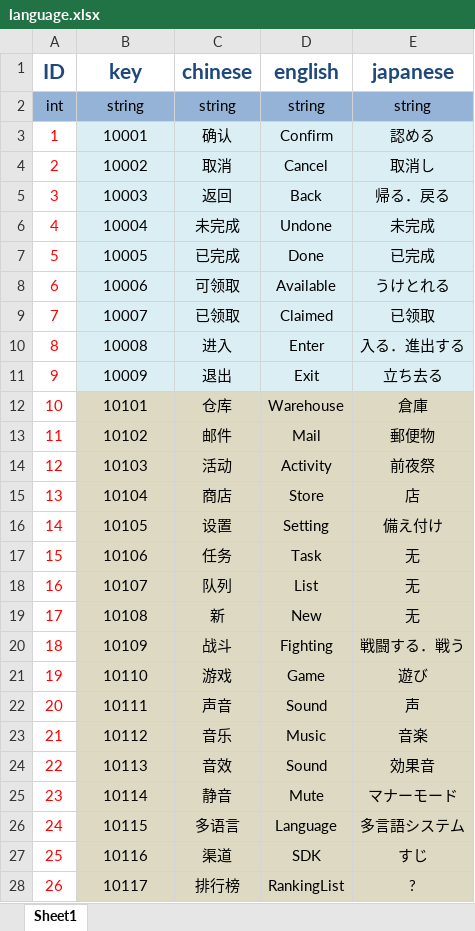
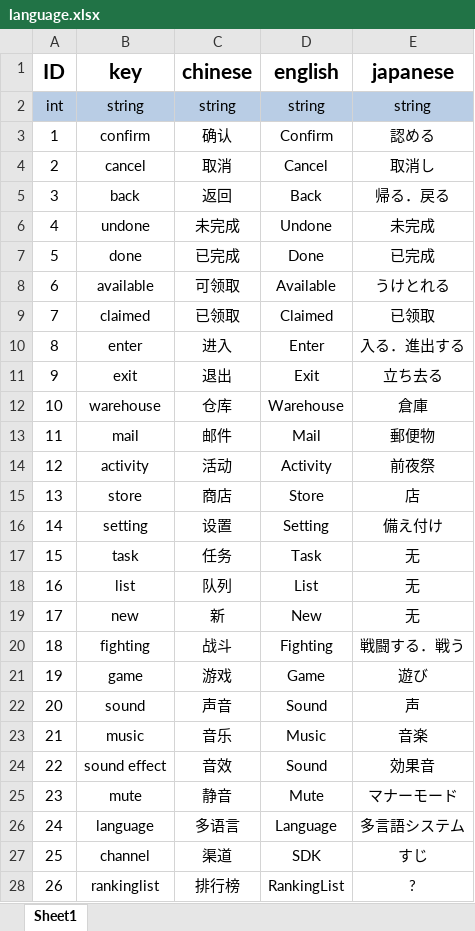
Before and after one commit to Zhang-DongSheng/Game, an Excel workbook: Source/Excel/language.xlsx, sheet Sheet1, drawn as a sheet; only a part is shown; values as stored, in another font and other column widths than the file's, no borders; the diff covers the shown part only; the diff names each change by its address in the sheet, - before the commit and + after, or states it on an @@ line.

```diff
--- a/Source/Excel/language.xlsx (sheet Sheet1)
+++ b/Source/Excel/language.xlsx (sheet Sheet1)
-A1:E1 text colour: #1F497D
+A1:E1 text colour: black
-A2:E2 fill: #95B3D7
+A2:E2 fill: #B9CDE5
-A3:A28 text colour: #FF0000
+A3:A28 text colour: black
-B3 (key): 10001
+B3 (key): confirm
-B3:E11 fill: #DBEEF4
+B3:E11 fill: none
-B4 (key): 10002
+B4 (key): cancel
-B5 (key): 10003
+B5 (key): back
-B6 (key): 10004
+B6 (key): undone
-B7 (key): 10005
+B7 (key): done
-B8 (key): 10006
+B8 (key): available
-B9 (key): 10007
+B9 (key): claimed
-B10 (key): 10008
+B10 (key): enter
-B11 (key): 10009
+B11 (key): exit
-B12 (key): 10101
+B12 (key): warehouse
-B12:E28 fill: #DDD9C3
+B12:E28 fill: none
-B13 (key): 10102
+B13 (key): mail
-B14 (key): 10103
+B14 (key): activity
-B15 (key): 10104
+B15 (key): store
-B16 (key): 10105
+B16 (key): setting
-B17 (key): 10106
+B17 (key): task
-B18 (key): 10107
+B18 (key): list
-B19 (key): 10108
+B19 (key): new
-B20 (key): 10109
+B20 (key): fighting
-B21 (key): 10110
+B21 (key): game
-B22 (key): 10111
+B22 (key): sound
-B23 (key): 10112
+B23 (key): music
-B24 (key): 10113
+B24 (key): sound effect
-B25 (key): 10114
+B25 (key): mute
-B26 (key): 10115
+B26 (key): language
-B27 (key): 10116
+B27 (key): channel
-B28 (key): 10117
+B28 (key): rankinglist
```
Also changed, not shown: 5 edited cells and cell formats elsewhere in this sheet, 7 other files.
